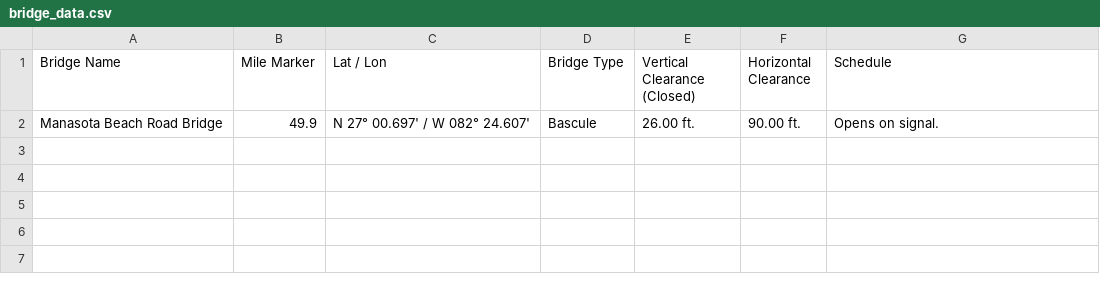
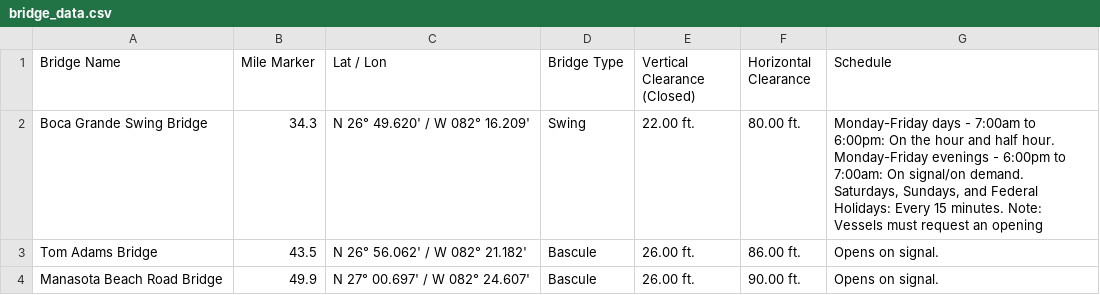
Before and after one commit to gradamcz/ScrapeBridge, a CSV file: bridge_data.csv, drawn as a sheet.

```diff
--- a/bridge_data.csv
+++ b/bridge_data.csv
@@ -1,2 +1,4 @@
 Bridge Name,Mile Marker,Lat / Lon,Bridge Type,Vertical Clearance (Closed),Horizontal Clearance,Schedule
+Boca Grande Swing Bridge,34.3,N 26° 49.620' / W 082° 16.209',Swing,22.00 ft.,80.00 ft.,"Monday-Friday days - 7:00am to 6:00pm: On the hour and half hour. Monday-Friday evenings - 6:00pm to 7:00am: On signal/on demand. Saturdays, Sundays, and Federal Holidays: Every 15 minutes. Note: Vessels must request an opening"
+Tom Adams Bridge,43.5,N 26° 56.062' / W 082° 21.182',Bascule,26.00 ft.,86.00 ft.,Opens on signal.
 Manasota Beach Road Bridge,49.9,N 27° 00.697' / W 082° 24.607',Bascule,26.00 ft.,90.00 ft.,Opens on signal.
```
